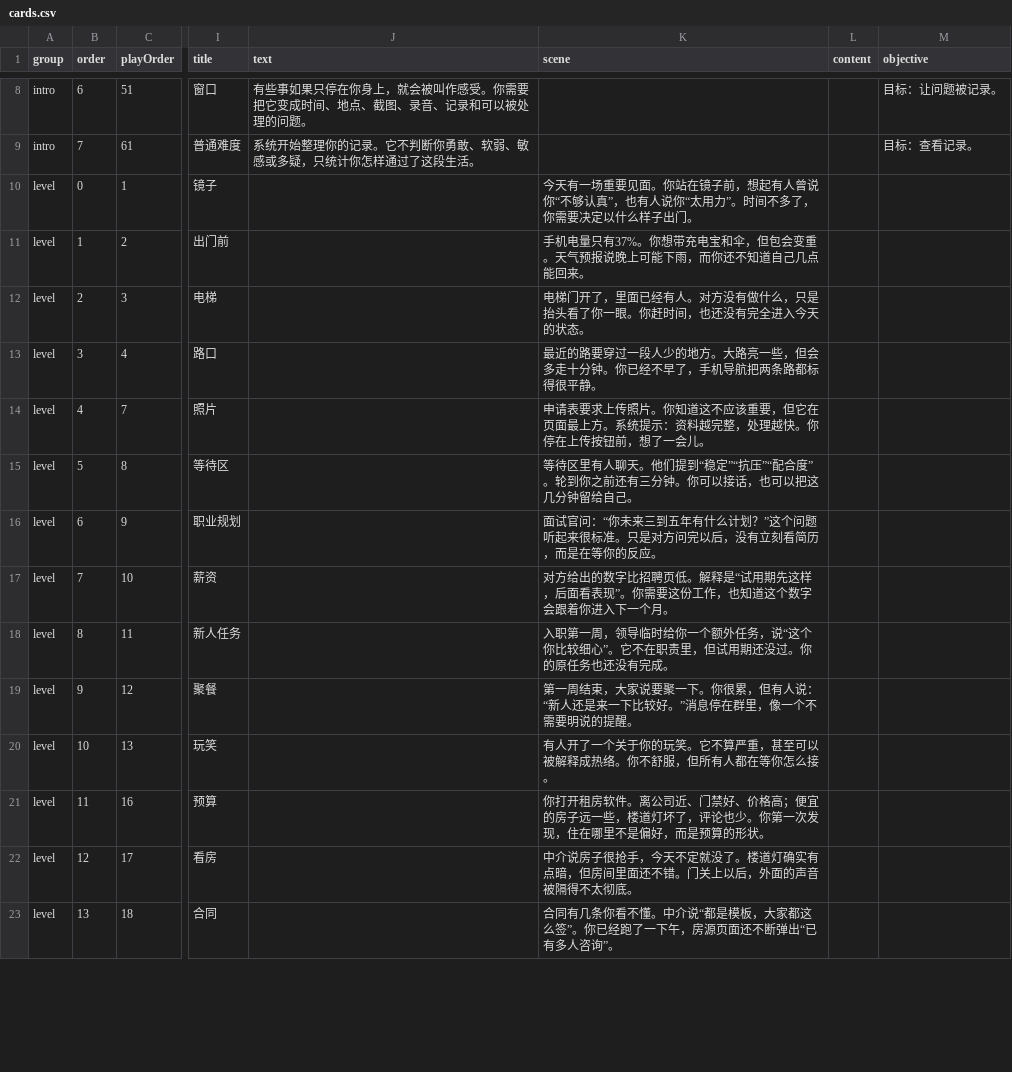
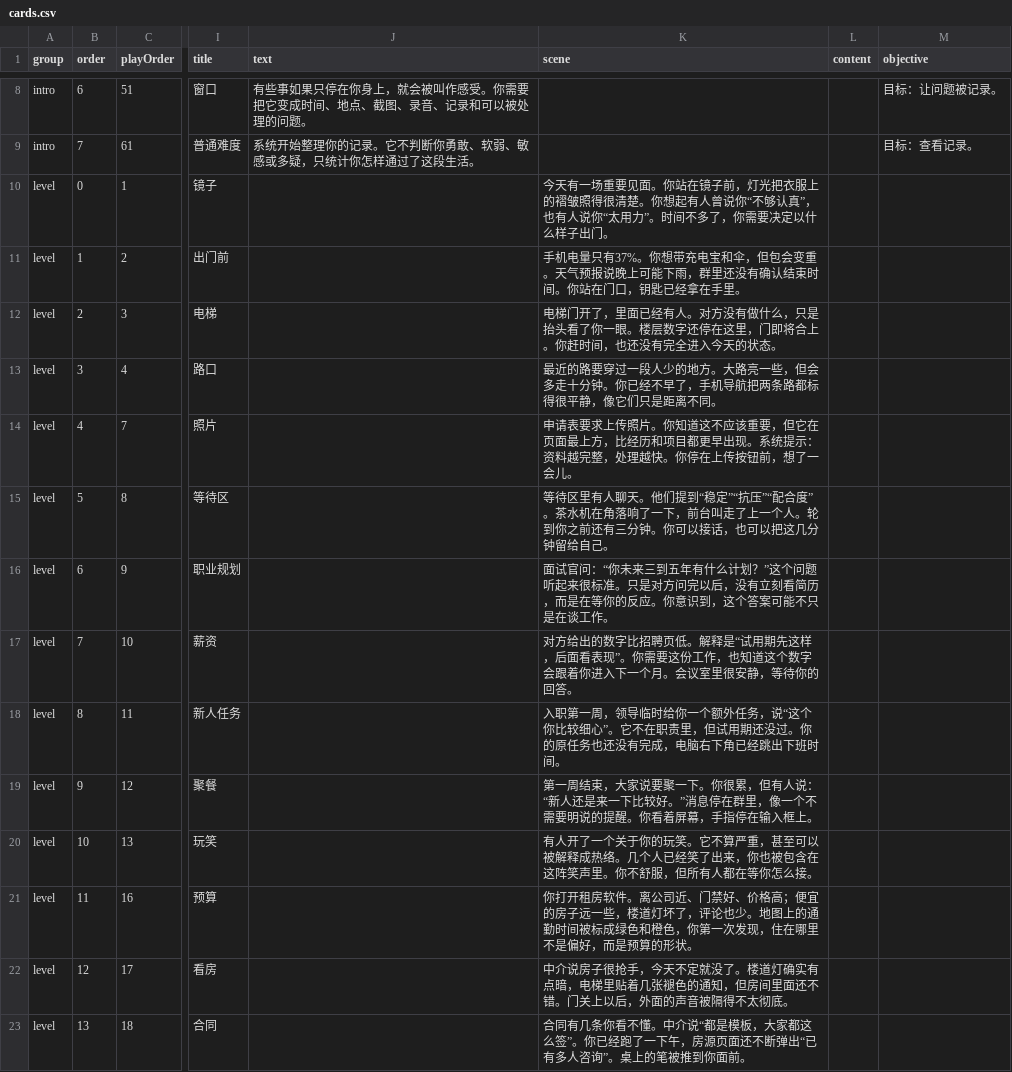
Before and after one commit to ChengRui24/normal-mode, a CSV file: content-tables/cards.csv, drawn as a sheet; only a part is shown, gaps mark what is left out; the diff covers the shown part only; the diff names each change by its address in the sheet, - before the commit and + after, or states it on an @@ line.

Commit message:
content: update scenes to v0.5

```diff
--- a/content-tables/cards.csv
+++ b/content-tables/cards.csv
-K10 (scene): …镜子前，想起有人…
+K10 (scene): …镜子前，灯光把衣服上的褶皱照得很清楚。你想起有人…
-K11 (scene): …能下雨，而你还不知道自己几点能回来。
+K11 (scene): …能下雨，群里还没有确认结束时间。你站在门口，钥匙已经拿在手里。
-K12 (scene): …你一眼。你赶时间…
+K12 (scene): …你一眼。楼层数字还停在这里，门即将合上。你赶时间…
-K13 (scene): …得很平静。
+K13 (scene): …得很平静，像它们只是距离不同。
-K14 (scene): …面最上方。系统提…
+K14 (scene): …面最上方，比经历和项目都更早出现。系统提…
-K15 (scene): …合度”。轮到你之…
+K15 (scene): …合度”。茶水机在角落响了一下，前台叫走了上一个人。轮到你之…
-K16 (scene): …的反应。
+K16 (scene): …的反应。你意识到，这个答案可能不只是在谈工作。
-K17 (scene): …一个月。
+K17 (scene): …一个月。会议室里很安静，等待你的回答。
-K18 (scene): …没有完成。
+K18 (scene): …没有完成，电脑右下角已经跳出下班时间。
-K19 (scene): …的提醒。
+K19 (scene): …的提醒。你看着屏幕，手指停在输入框上。
-K20 (scene): …成热络。你不舒服…
+K20 (scene): …成热络。几个人已经笑了出来，你也被包含在这阵笑声里。你不舒服…
-K21 (scene): …论也少。你第一次…
+K21 (scene): …论也少。地图上的通勤时间被标成绿色和橙色，你第一次…
-K22 (scene): …有点暗，但房间里…
+K22 (scene): …有点暗，电梯里贴着几张褪色的通知，但房间里…
-K23 (scene): …咨询”。
+K23 (scene): …咨询”。桌上的笔被推到你面前。
```
Also changed, not shown: 39 edited cells elsewhere in this file, 2 other files.
